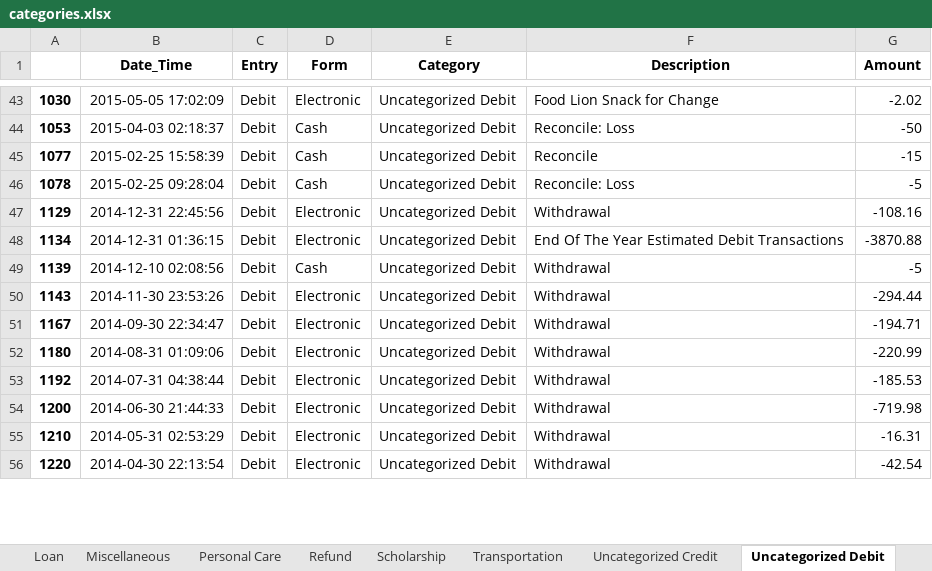
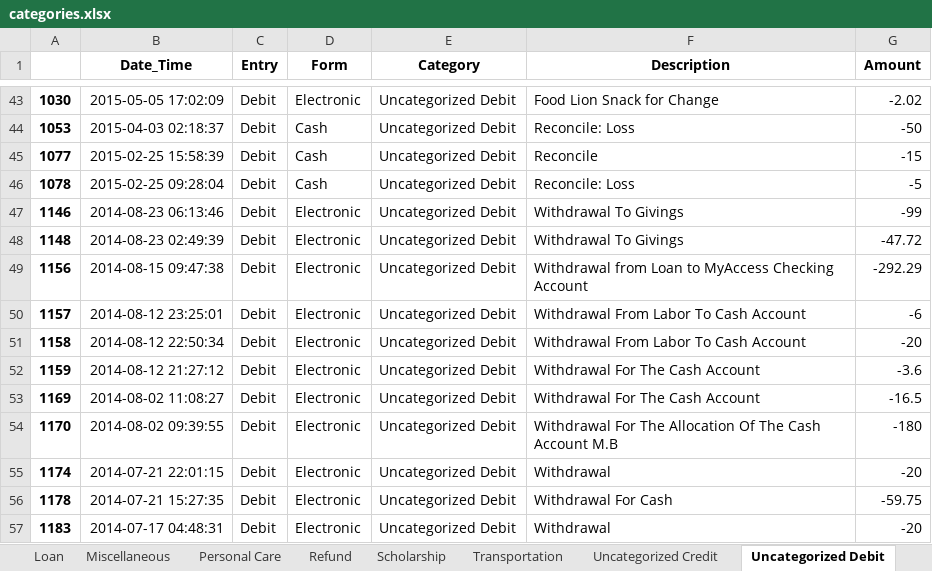
Before and after one commit to SteveJerettMcQueen/recordtransactions, an Excel workbook: categories.xlsx, sheet Uncategorized Debit, drawn as a sheet; only a part is shown, gaps mark what is left out; values as stored, in another font and other column widths than the file's, no borders; removed rows and columns are numbered as before the commit, all else as after; the diff covers the shown part only; the diff names each change by its address in the sheet, - before the commit and + after, or states it on an @@ line.

```diff
--- a/categories.xlsx (sheet Uncategorized Debit)
+++ b/categories.xlsx (sheet Uncategorized Debit)
-row 47: 1129 | 2014-12-31 22:45:56 | Debit | Electronic | Uncategorized Debit | Withdrawal | -108.16
-row 48: 1134 | 2014-12-31 01:36:15 | Debit | Electronic | Uncategorized Debit | End Of The Year Estimated Debit Transactions | -3870.88
-row 49: 1139 | 2014-12-10 02:08:56 | Debit | Cash | Uncategorized Debit | Withdrawal | -5
-A47: 1143
+A47: 1146
-B47 (Date_Time): 2014-11-30 23:53:26
+B47 (Date_Time): 2014-08-23 06:13:46
-F47:F48 (Description): Withdrawal
+F47:F48 (Description): Withdrawal To Givings
-G47 (Amount): -294.44
+G47 (Amount): -99
-A48: 1167
+A48: 1148
-B48 (Date_Time): 2014-09-30 22:34:47
+B48 (Date_Time): 2014-08-23 02:49:39
-G48 (Amount): -194.71
+G48 (Amount): -47.72
+row 49: 1156 | 2014-08-15 09:47:38 | Debit | Electronic | Uncategorized Debit | Withdrawal from Loan to MyAccess Checking Account | -292.29
-A50: 1180
+A50: 1157
-B50 (Date_Time): 2014-08-31 01:09:06
+B50 (Date_Time): 2014-08-12 23:25:01
-F50:F51 (Description): Withdrawal
+F50:F51 (Description): Withdrawal From Labor To Cash Account
-G50 (Amount): -220.99
+G50 (Amount): -6
-A51: 1192
+A51: 1158
-B51 (Date_Time): 2014-07-31 04:38:44
+B51 (Date_Time): 2014-08-12 22:50:34
-G51 (Amount): -185.53
+G51 (Amount): -20
+row 52: 1159 | 2014-08-12 21:27:12 | Debit | Electronic | Uncategorized Debit | Withdrawal For The Cash Account | -3.6
+row 53: 1169 | 2014-08-02 11:08:27 | Debit | Electronic | Uncategorized Debit | Withdrawal For The Cash Account | -16.5
+row 54: 1170 | 2014-08-02 09:39:55 | Debit | Electronic | Uncategorized Debit | Withdrawal For The Allocation Of The Cash Account M.B | -180
-A55: 1200
+A55: 1174
-B55 (Date_Time): 2014-06-30 21:44:33
+B55 (Date_Time): 2014-07-21 22:01:15
-G55 (Amount): -719.98
+G55 (Amount): -20
-A56: 1210
+A56: 1178
-B56 (Date_Time): 2014-05-31 02:53:29
+B56 (Date_Time): 2014-07-21 15:27:35
-F56 (Description): Withdrawal
+F56 (Description): Withdrawal For Cash
-G56 (Amount): -16.31
+G56 (Amount): -59.75
-A57: 1220
+A57: 1183
-B57 (Date_Time): 2014-04-30 22:13:54
+B57 (Date_Time): 2014-07-17 04:48:31
-G57 (Amount): -42.54
+G57 (Amount): -20
```
Also changed, not shown: 1 added row, 1 removed row and 3 edited cells elsewhere in this sheet, sheet Earned Income, sheet Education, sheet Uncategorized Credit, sheet Clothing, sheet Refund, sheet Gifts_Donations, 16 more sheets, other sheet tabs, 52 other files.
